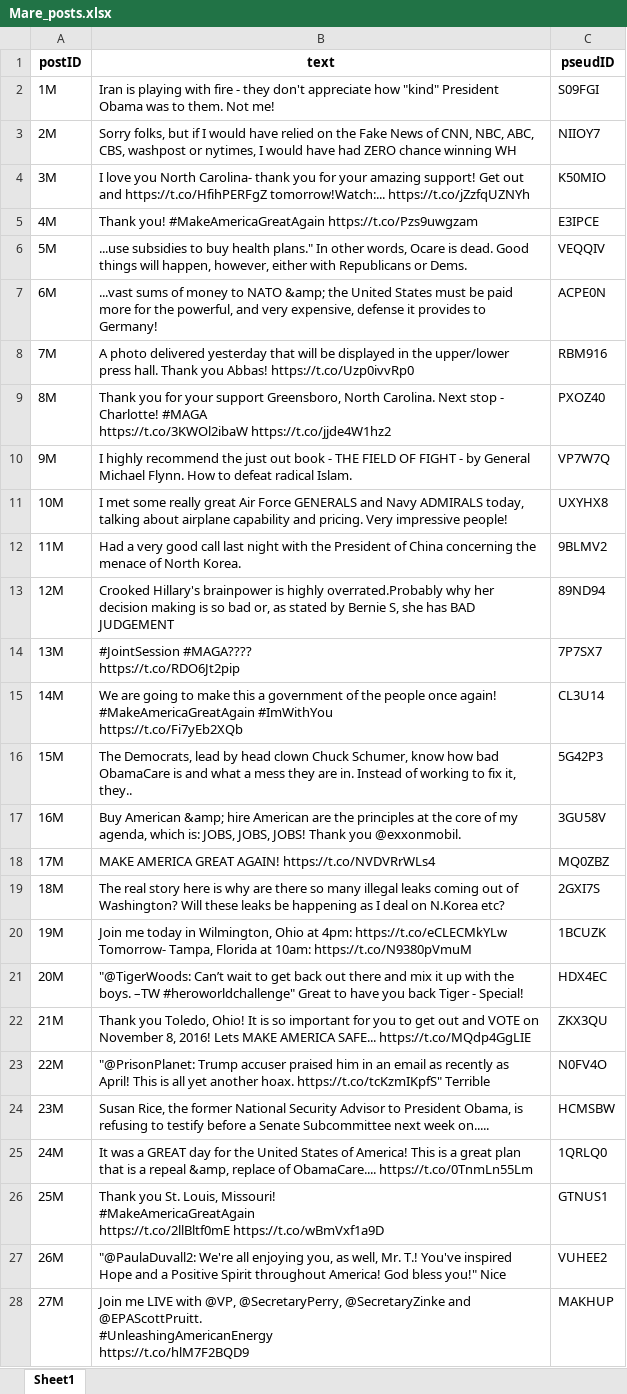
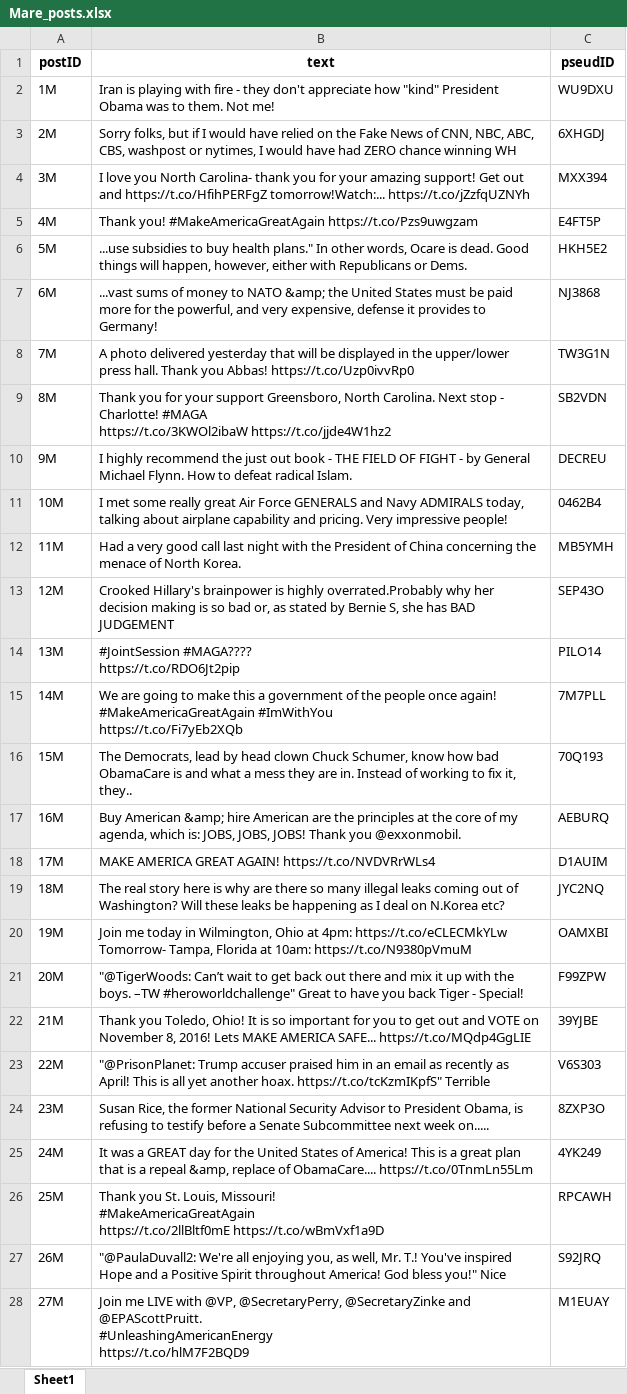
Before and after one commit to adashiyj/Scapegoat, an Excel workbook: Actual Coding/Mare_posts.xlsx, sheet Sheet1, drawn as a sheet; only a part is shown; values as stored, in another font and other column widths than the file's, no borders; the diff covers the shown part only; the diff names each change by its address in the sheet, - before the commit and + after, or states it on an @@ line.

```diff
--- a/Actual Coding/Mare_posts.xlsx (sheet Sheet1)
+++ b/Actual Coding/Mare_posts.xlsx (sheet Sheet1)
-C2 (pseudID): S09FGI
+C2 (pseudID): WU9DXU
-C3 (pseudID): NIIOY7
+C3 (pseudID): 6XHGDJ
-C4 (pseudID): K50MIO
+C4 (pseudID): MXX394
-C5 (pseudID): E3IPCE
+C5 (pseudID): E4FT5P
-C6 (pseudID): VEQQIV
+C6 (pseudID): HKH5E2
-C7 (pseudID): ACPE0N
+C7 (pseudID): NJ3868
-C8 (pseudID): RBM916
+C8 (pseudID): TW3G1N
-C9 (pseudID): PXOZ40
+C9 (pseudID): SB2VDN
-C10 (pseudID): VP7W7Q
+C10 (pseudID): DECREU
-C11 (pseudID): UXYHX8
+C11 (pseudID): 0462B4
-C12 (pseudID): 9BLMV2
+C12 (pseudID): MB5YMH
-C13 (pseudID): 89ND94
+C13 (pseudID): SEP43O
-C14 (pseudID): 7P7SX7
+C14 (pseudID): PILO14
-C15 (pseudID): CL3U14
+C15 (pseudID): 7M7PLL
-C16 (pseudID): 5G42P3
+C16 (pseudID): 70Q193
-C17 (pseudID): 3GU58V
+C17 (pseudID): AEBURQ
-C18 (pseudID): MQ0ZBZ
+C18 (pseudID): D1AUIM
-C19 (pseudID): 2GXI7S
+C19 (pseudID): JYC2NQ
-C20 (pseudID): 1BCUZK
+C20 (pseudID): OAMXBI
-C21 (pseudID): HDX4EC
+C21 (pseudID): F99ZPW
-C22 (pseudID): ZKX3QU
+C22 (pseudID): 39YJBE
-C23 (pseudID): N0FV4O
+C23 (pseudID): V6S303
-C24 (pseudID): HCMSBW
+C24 (pseudID): 8ZXP3O
-C25 (pseudID): 1QRLQ0
+C25 (pseudID): 4YK249
-C26 (pseudID): GTNUS1
+C26 (pseudID): RPCAWH
-C27 (pseudID): VUHEE2
+C27 (pseudID): S92JRQ
-C28 (pseudID): MAKHUP
+C28 (pseudID): M1EUAY
```
Also changed, not shown: 273 edited cells elsewhere in this sheet, Actual Coding/Ada_posts.xlsx, Actual Coding/Francesco_posts.xlsx, 1 other file.
